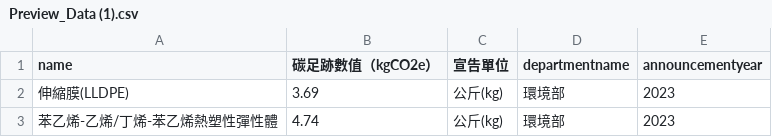
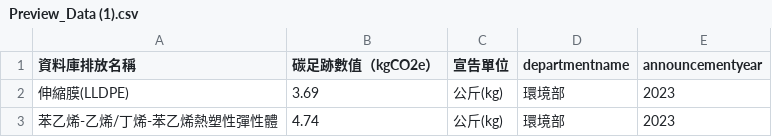
Before and after one commit to anna0208a/HTML, a CSV file: Preview_Data (1).csv, drawn as a sheet; only a part is shown.

```diff
--- a/Preview_Data (1).csv
+++ b/Preview_Data (1).csv
@@ -1,2 +1,2 @@
-name,碳足跡數值（kgCO2e）,宣告單位,departmentname,announcementyear
+資料庫排放名稱,碳足跡數值（kgCO2e）,宣告單位,departmentname,announcementyear
 伸縮膜(LLDPE),3.69,公斤(kg),環境部,2023
```
Also changed, not shown: 2 other files.
